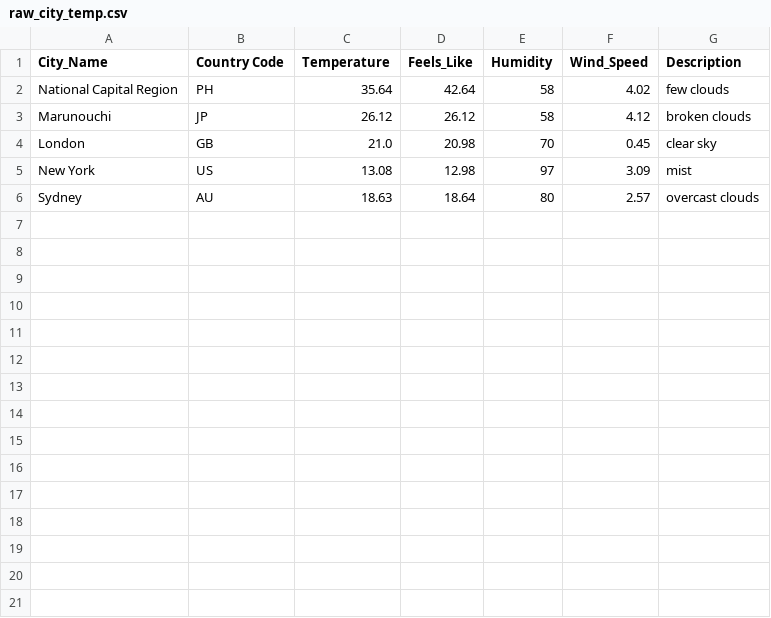
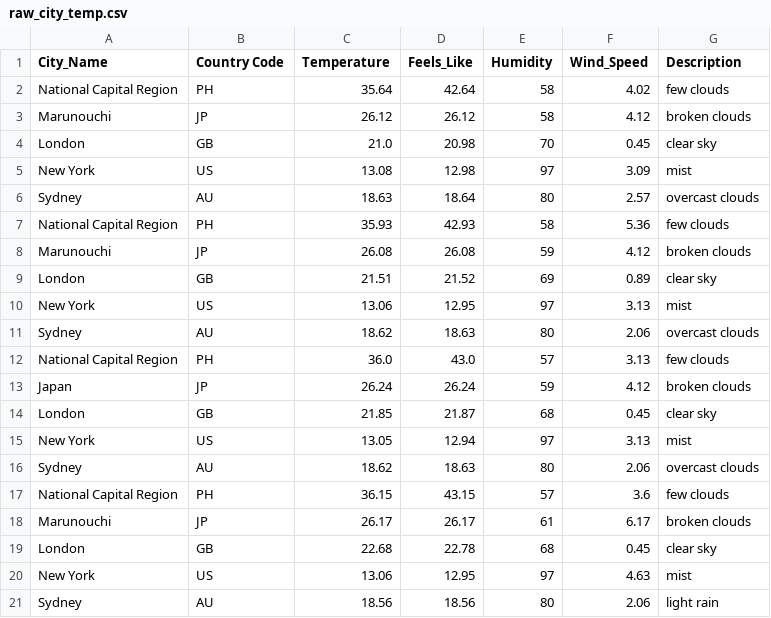
Before and after one commit to Eugene-C1/Python-Intermediate-Projects, a CSV file: 1. Web Scraper/Outputs/raw_city_temp.csv, drawn as a sheet.

```diff
--- a/1. Web Scraper/Outputs/raw_city_temp.csv
+++ b/1. Web Scraper/Outputs/raw_city_temp.csv
@@ -6 +6,16 @@ New York,US,13.08,12.98,97,3.09,mist
 Sydney,AU,18.63,18.64,80,2.57,overcast clouds
+National Capital Region,PH,35.93,42.93,58,5.36,few clouds
+Marunouchi,JP,26.08,26.08,59,4.12,broken clouds
+London,GB,21.51,21.52,69,0.89,clear sky
+New York,US,13.06,12.95,97,3.13,mist
+Sydney,AU,18.62,18.63,80,2.06,overcast clouds
+National Capital Region,PH,36.0,43.0,57,3.13,few clouds
+Japan,JP,26.24,26.24,59,4.12,broken clouds
+London,GB,21.85,21.87,68,0.45,clear sky
+New York,US,13.05,12.94,97,3.13,mist
+Sydney,AU,18.62,18.63,80,2.06,overcast clouds
+National Capital Region,PH,36.15,43.15,57,3.6,few clouds
+Marunouchi,JP,26.17,26.17,61,6.17,broken clouds
+London,GB,22.68,22.78,68,0.45,clear sky
+New York,US,13.06,12.95,97,4.63,mist
+Sydney,AU,18.56,18.56,80,2.06,light rain
```
Also changed, not shown: 2 other files.
